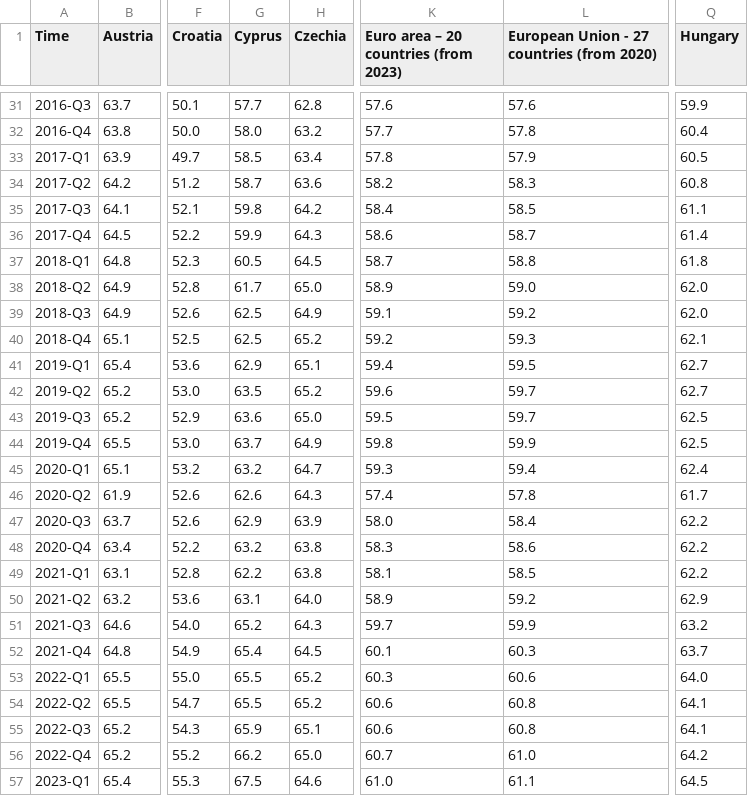
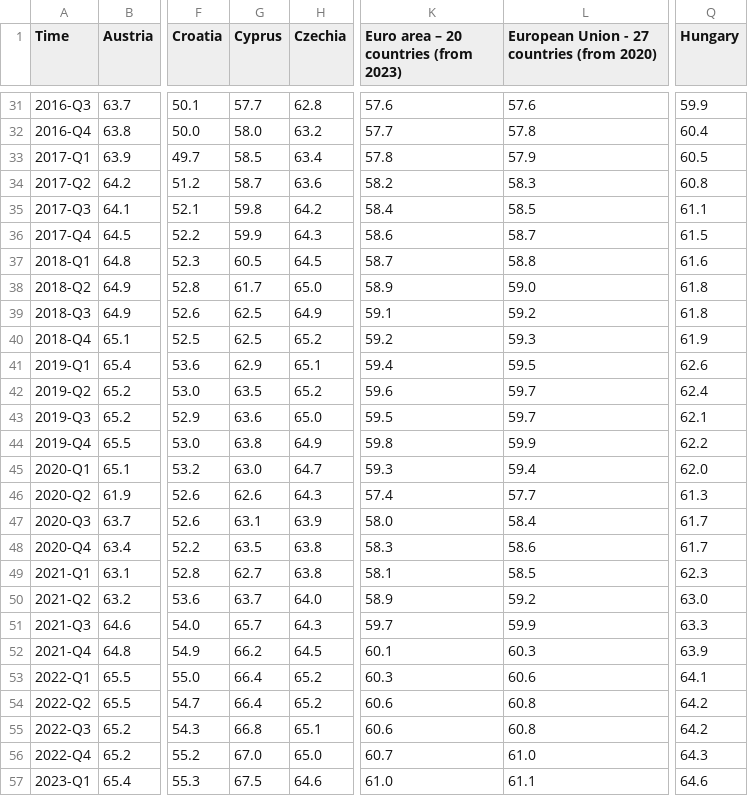
Before and after one commit to Qery-Data/NLM-Datatracker, a CSV file: data/Eurostat_sysselsatte.csv, drawn as a sheet; only a part is shown, gaps mark what is left out; the diff covers the shown part only; the diff names each change by its address in the sheet, - before the commit and + after, or states it on an @@ line.

```diff
--- a/data/Eurostat_sysselsatte.csv
+++ b/data/Eurostat_sysselsatte.csv
-Q36 (Hungary): 61.4
+Q36 (Hungary): 61.5
-Q37 (Hungary): 61.8
+Q37 (Hungary): 61.6
-Q38:Q39 (Hungary): 62.0
+Q38:Q39 (Hungary): 61.8
-Q40 (Hungary): 62.1
+Q40 (Hungary): 61.9
-Q41 (Hungary): 62.7
+Q41 (Hungary): 62.6
-Q42 (Hungary): 62.7
+Q42 (Hungary): 62.4
-Q43 (Hungary): 62.5
+Q43 (Hungary): 62.1
-G44 (Cyprus): 63.7
+G44 (Cyprus): 63.8
-Q44 (Hungary): 62.5
+Q44 (Hungary): 62.2
-G45 (Cyprus): 63.2
+G45 (Cyprus): 63.0
-Q45 (Hungary): 62.4
+Q45 (Hungary): 62.0
-L46: 57.8
+L46: 57.7
-Q46 (Hungary): 61.7
+Q46 (Hungary): 61.3
-G47 (Cyprus): 62.9
+G47 (Cyprus): 63.1
-Q47:Q48 (Hungary): 62.2
+Q47:Q48 (Hungary): 61.7
-G48 (Cyprus): 63.2
+G48 (Cyprus): 63.5
-G49 (Cyprus): 62.2
+G49 (Cyprus): 62.7
-Q49 (Hungary): 62.2
+Q49 (Hungary): 62.3
-G50 (Cyprus): 63.1
+G50 (Cyprus): 63.7
-Q50 (Hungary): 62.9
+Q50 (Hungary): 63.0
-G51 (Cyprus): 65.2
+G51 (Cyprus): 65.7
-Q51 (Hungary): 63.2
+Q51 (Hungary): 63.3
-G52 (Cyprus): 65.4
+G52 (Cyprus): 66.2
-Q52 (Hungary): 63.7
+Q52 (Hungary): 63.9
-G53:G54 (Cyprus): 65.5
+G53:G54 (Cyprus): 66.4
-Q53 (Hungary): 64.0
+Q53 (Hungary): 64.1
-Q54:Q55 (Hungary): 64.1
+Q54:Q55 (Hungary): 64.2
-G55 (Cyprus): 65.9
+G55 (Cyprus): 66.8
-G56 (Cyprus): 66.2
+G56 (Cyprus): 67.0
-Q56 (Hungary): 64.2
+Q56 (Hungary): 64.3
-Q57 (Hungary): 64.5
+Q57 (Hungary): 64.6
```
Also changed, not shown: 8 edited cells elsewhere in this file, data/Eurostat_arbeidsledighet.csv, data/Eurostat_arbeidsledighet_unge.csv.
